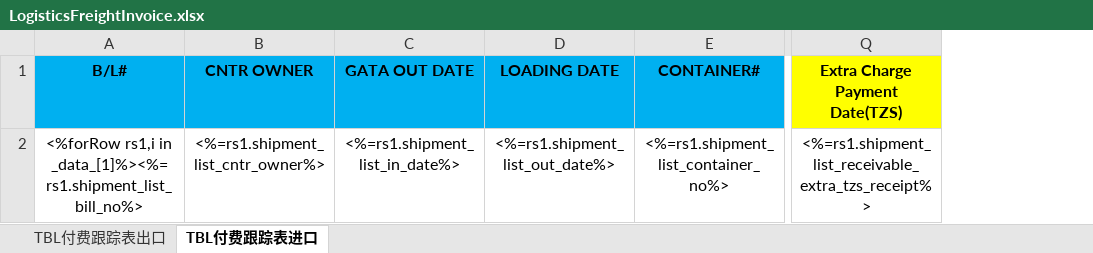
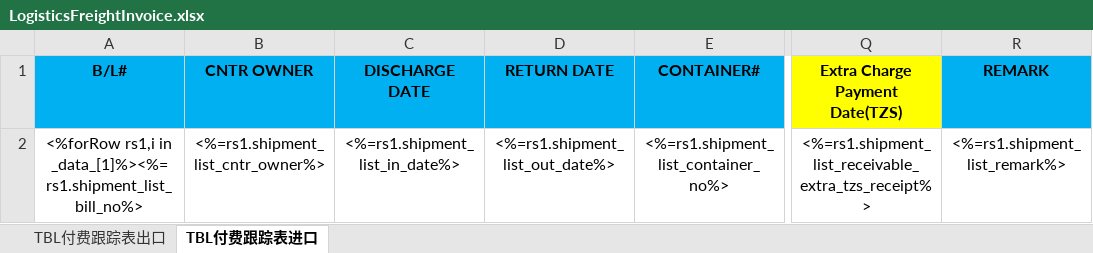
Before and after one commit to LiqunHu/zhongtan-server, an Excel workbook: excelTemplate/LogisticsFreightInvoice.xlsx, sheet TBL付费跟踪表进口, drawn as a sheet; only a part is shown, gaps mark what is left out; values as stored, in another font and other column widths than the file's, no borders; the diff names each change by its address in the sheet, - before the commit and + after, or states it on an @@ line.

```diff
--- a/excelTemplate/LogisticsFreightInvoice.xlsx (sheet TBL付费跟踪表进口)
+++ b/excelTemplate/LogisticsFreightInvoice.xlsx (sheet TBL付费跟踪表进口)
+column R (REMARK), row 2: <%=rs1.shipment_list_remark%>
-C1: GATA OUT DATE
+C1: DISCHARGE DATE
-D1: LOADING DATE
+D1: RETURN DATE
```
Also changed, not shown: sheet TBL付费跟踪表出口, excelTemplate/LogisticsPaymentNoteTemplate.xlsx, excelTemplate/LogisticsShipmentListTemplate.xlsx, 8 other files.
